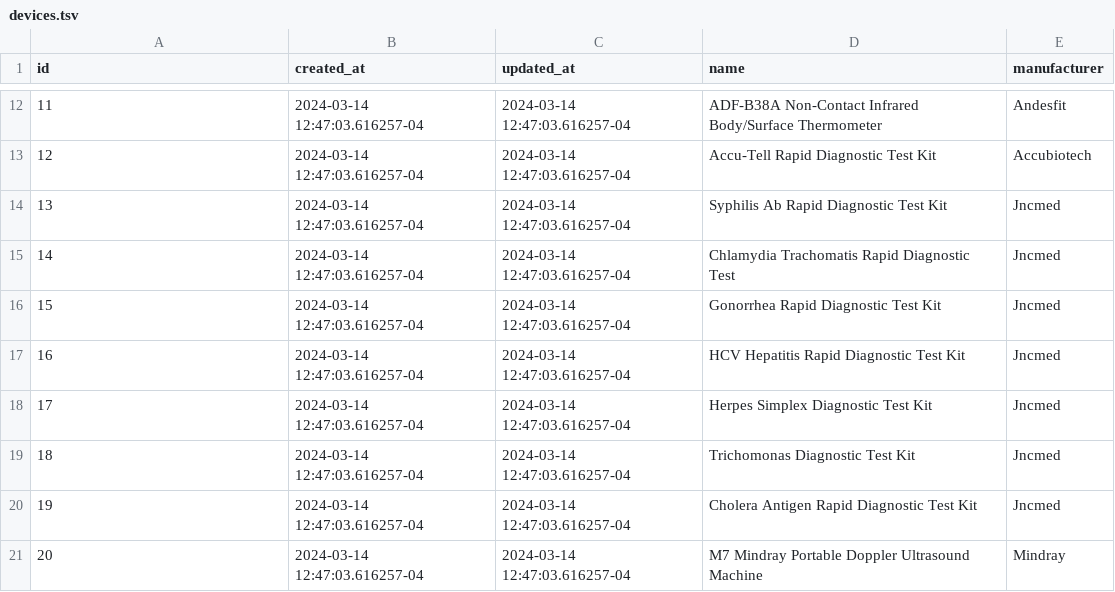
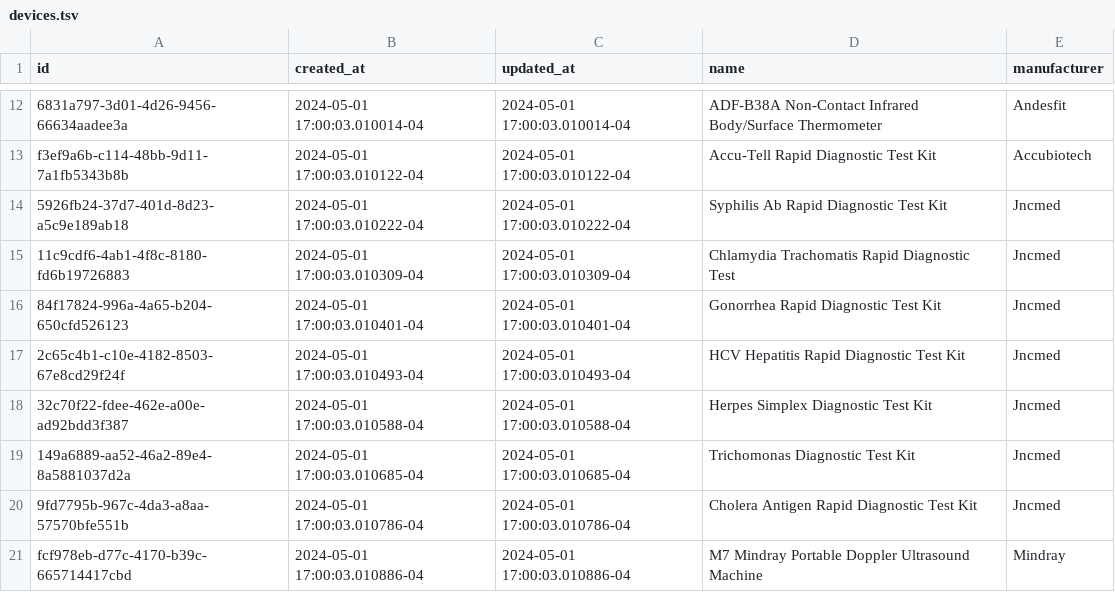
Before and after one commit to txandmj/virtual-hospitals-africa, a TSV file: db/seed/dumps/devices.tsv, drawn as a sheet; only a part is shown, gaps mark what is left out; the diff covers the shown part only.

```diff
--- a/db/seed/dumps/devices.tsv
+++ b/db/seed/dumps/devices.tsv
@@ -12,10 +12,10 @@ id	created_at	updated_at	name	manufacturer
-11	2024-03-14 12:47:03.616257-04	2024-03-14 12:47:03.616257-04	ADF-B38A Non-Contact Infrared Body/Surface Thermometer	Andesfit
-12	2024-03-14 12:47:03.616257-04	2024-03-14 12:47:03.616257-04	Accu-Tell Rapid Diagnostic Test Kit	Accubiotech
-13	2024-03-14 12:47:03.616257-04	2024-03-14 12:47:03.616257-04	Syphilis Ab Rapid Diagnostic Test Kit	Jncmed
-14	2024-03-14 12:47:03.616257-04	2024-03-14 12:47:03.616257-04	Chlamydia Trachomatis Rapid Diagnostic Test	Jncmed
-15	2024-03-14 12:47:03.616257-04	2024-03-14 12:47:03.616257-04	Gonorrhea Rapid Diagnostic Test Kit	Jncmed
-16	2024-03-14 12:47:03.616257-04	2024-03-14 12:47:03.616257-04	HCV Hepatitis Rapid Diagnostic Test Kit	Jncmed
-17	2024-03-14 12:47:03.616257-04	2024-03-14 12:47:03.616257-04	Herpes Simplex Diagnostic Test Kit	Jncmed
-18	2024-03-14 12:47:03.616257-04	2024-03-14 12:47:03.616257-04	Trichomonas Diagnostic Test Kit	Jncmed
-19	2024-03-14 12:47:03.616257-04	2024-03-14 12:47:03.616257-04	Cholera Antigen Rapid Diagnostic Test Kit	Jncmed
-20	2024-03-14 12:47:03.616257-04	2024-03-14 12:47:03.616257-04	M7 Mindray Portable Doppler Ultrasound Machine	Mindray
+6831a797-3d01-4d26-9456-66634aadee3a	2024-05-01 17:00:03.010014-04	2024-05-01 17:00:03.010014-04	ADF-B38A Non-Contact Infrared Body/Surface Thermometer	Andesfit
+f3ef9a6b-c114-48bb-9d11-7a1fb5343b8b	2024-05-01 17:00:03.010122-04	2024-05-01 17:00:03.010122-04	Accu-Tell Rapid Diagnostic Test Kit	Accubiotech
+5926fb24-37d7-401d-8d23-a5c9e189ab18	2024-05-01 17:00:03.010222-04	2024-05-01 17:00:03.010222-04	Syphilis Ab Rapid Diagnostic Test Kit	Jncmed
+11c9cdf6-4ab1-4f8c-8180-fd6b19726883	2024-05-01 17:00:03.010309-04	2024-05-01 17:00:03.010309-04	Chlamydia Trachomatis Rapid Diagnostic Test	Jncmed
+84f17824-996a-4a65-b204-650cfd526123	2024-05-01 17:00:03.010401-04	2024-05-01 17:00:03.010401-04	Gonorrhea Rapid Diagnostic Test Kit	Jncmed
+2c65c4b1-c10e-4182-8503-67e8cd29f24f	2024-05-01 17:00:03.010493-04	2024-05-01 17:00:03.010493-04	HCV Hepatitis Rapid Diagnostic Test Kit	Jncmed
+32c70f22-fdee-462e-a00e-ad92bdd3f387	2024-05-01 17:00:03.010588-04	2024-05-01 17:00:03.010588-04	Herpes Simplex Diagnostic Test Kit	Jncmed
+149a6889-aa52-46a2-89e4-8a5881037d2a	2024-05-01 17:00:03.010685-04	2024-05-01 17:00:03.010685-04	Trichomonas Diagnostic Test Kit	Jncmed
+9fd7795b-967c-4da3-a8aa-57570bfe551b	2024-05-01 17:00:03.010786-04	2024-05-01 17:00:03.010786-04	Cholera Antigen Rapid Diagnostic Test Kit	Jncmed
+fcf978eb-d77c-4170-b39c-665714417cbd	2024-05-01 17:00:03.010886-04	2024-05-01 17:00:03.010886-04	M7 Mindray Portable Doppler Ultrasound Machine	Mindray
```
Also changed, not shown: 33 edited cells elsewhere in this file, db/seed/dumps/conditions.tsv, db/seed/dumps/device_capabilities.tsv, 28 other files.
